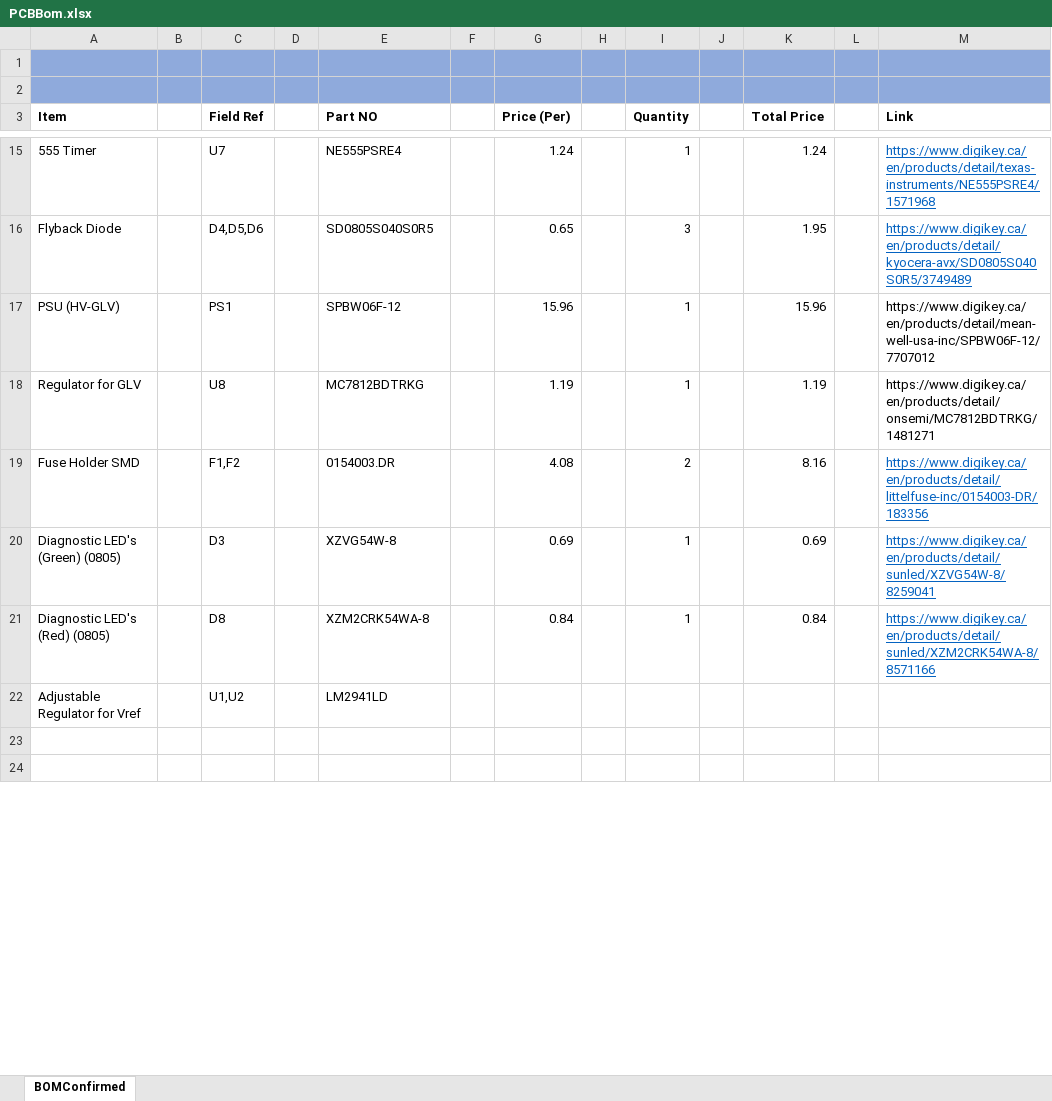
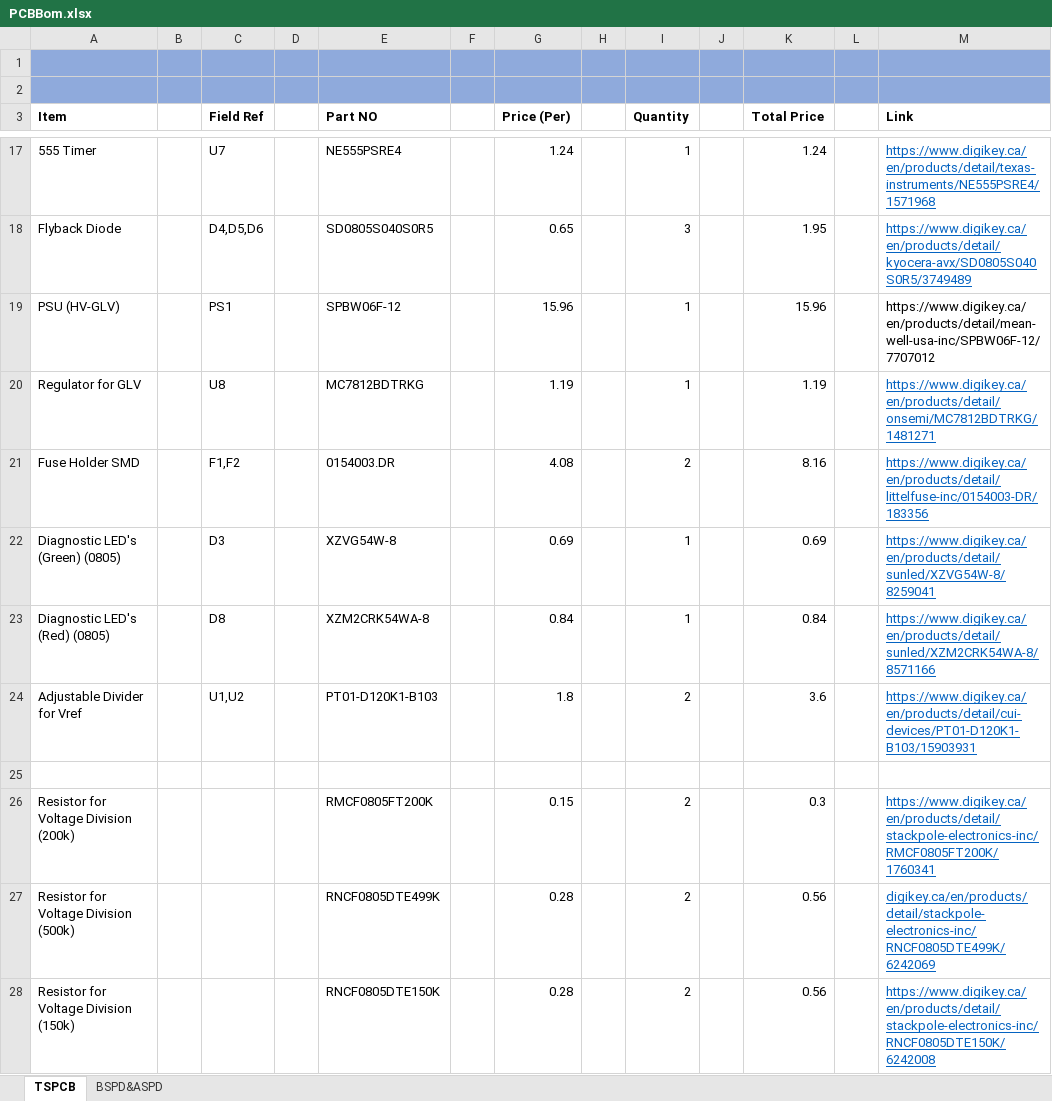
Before and after one commit to Bourdeaa/Gryphon-Racing-Electrical, an Excel workbook: TractiveSystemPCBv2/PCBBom.xlsx, sheet TSPCB, drawn as a sheet; only a part is shown, gaps mark what is left out; the shorter side is filled out with more unchanged rows; values as stored, in another font and other column widths than the file's, no borders; addresses are those after the commit; the diff covers the shown part only; the diff names each change by its address in the sheet, - before the commit and + after, or states it on an @@ line.

```diff
--- a/TractiveSystemPCBv2/PCBBom.xlsx (sheet TSPCB)
+++ b/TractiveSystemPCBv2/PCBBom.xlsx (sheet TSPCB)
-sheet tab: BOMConfirmed
+sheet tab: TSPCB
+sheet tab: BSPD&ASPD
@@ M20 underline: off → on, text colour: black → #0563C1 @@
+row 24: Adjustable Divider for Vref |  | U1,U2 |  | PT01-D120K1-B103 |  | 1.8 |  | 2 |  | 3.6 |  | https://www.digikey.ca/en/products/detail/cui-devices/PT01-D120K1-B103/15903931
-row 25: Adjustable Regulator for Vref |  | U1,U2 |  | LM2941LD
+row 25: (empty)
+row 26: Resistor for Voltage Division (200k) |  |  |  | RMCF0805FT200K |  | 0.15 |  | 2 |  | 0.3 |  | https://www.digikey.ca/en/products/detail/stackpole-electronics-inc/RMCF0805FT200K/1760341
+row 27: Resistor for Voltage Division (500k) |  |  |  | RNCF0805DTE499K |  | 0.28 |  | 2 |  | 0.56 |  | digikey.ca/en/products/detail/stackpole-electronics-inc/RNCF0805DTE499K/6242069
+row 28: Resistor for Voltage Division (150k) |  |  |  | RNCF0805DTE150K |  | 0.28 |  | 2 |  | 0.56 |  | https://www.digikey.ca/en/products/detail/stackpole-electronics-inc/RNCF0805DTE150K/6242008
```
Also changed, not shown: 17 added rows, 19 removed rows, 2 moved rows and 1 edited cell elsewhere in this sheet, formulas that keep their value, 22 other files.
